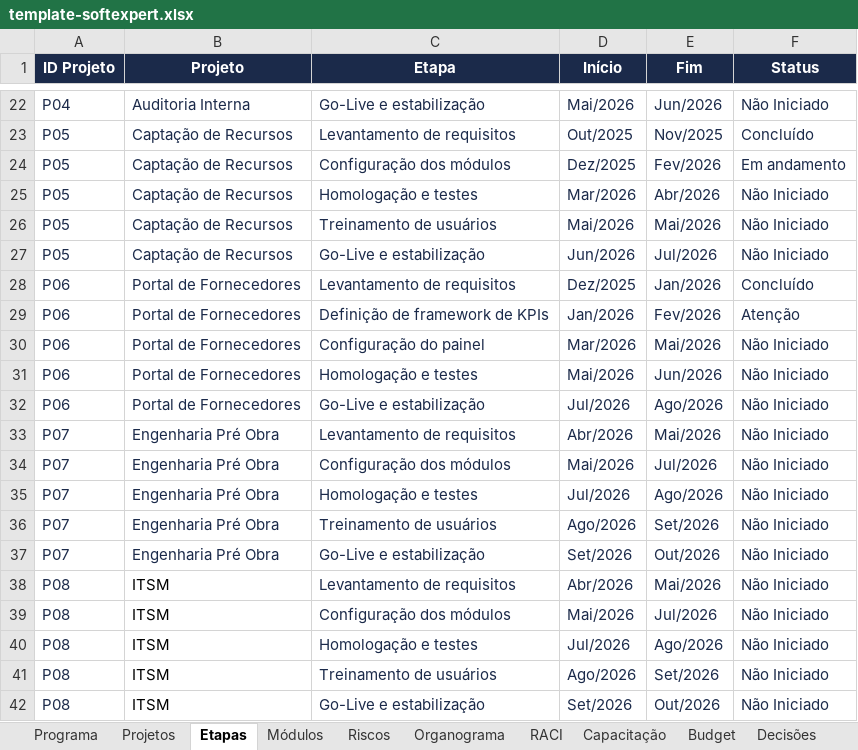
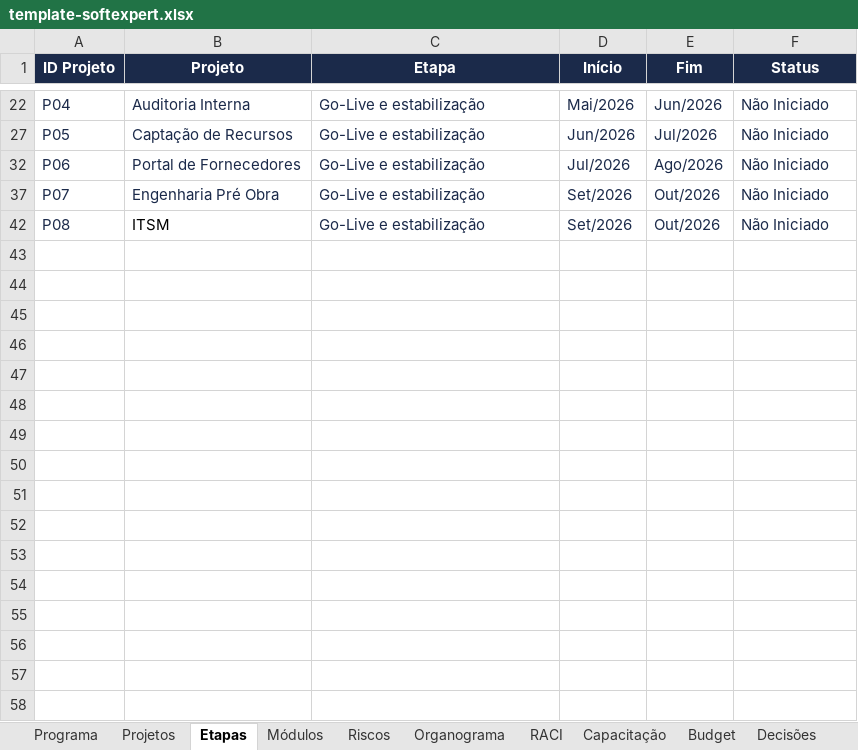
Before and after one commit to Lucas7Fernandes/Softexpert, an Excel workbook: template-softexpert.xlsx, sheet Etapas, drawn as a sheet; only a part is shown, gaps mark what is left out; values as stored, in another font and other column widths than the file's, no borders; the diff covers the shown part only; the diff names each change by its address in the sheet, - before the commit and + after, or states it on an @@ line.

Commit message:
Atualização automática da planilha

```diff
--- a/template-softexpert.xlsx (sheet Etapas)
+++ b/template-softexpert.xlsx (sheet Etapas)
@@ row 23 hidden: P05 | Captação de Recursos | Levantamento de requisitos | Out/2025 | Nov/2025 | Concluído @@
@@ row 24 hidden: P05 | Captação de Recursos | Configuração dos módulos | Dez/2025 | Fev/2026 | Em andamento @@
@@ row 25 hidden: P05 | Captação de Recursos | Homologação e testes | Mar/2026 | Abr/2026 | Não Iniciado @@
@@ row 26 hidden: P05 | Captação de Recursos | Treinamento de usuários | Mai/2026 | Mai/2026 | Não Iniciado @@
@@ row 28 hidden: P06 | Portal de Fornecedores | Levantamento de requisitos | Dez/2025 | Jan/2026 | Concluído @@
@@ row 29 hidden: P06 | Portal de Fornecedores | Definição de framework de KPIs | Jan/2026 | Fev/2026 | Atenção @@
@@ row 30 hidden: P06 | Portal de Fornecedores | Configuração do painel | Mar/2026 | Mai/2026 | Não Iniciado @@
@@ row 31 hidden: P06 | Portal de Fornecedores | Homologação e testes | Mai/2026 | Jun/2026 | Não Iniciado @@
@@ row 33 hidden: P07 | Engenharia Pré Obra | Levantamento de requisitos | Abr/2026 | Mai/2026 | Não Iniciado @@
@@ row 34 hidden: P07 | Engenharia Pré Obra | Configuração dos módulos | Mai/2026 | Jul/2026 | Não Iniciado @@
@@ row 35 hidden: P07 | Engenharia Pré Obra | Homologação e testes | Jul/2026 | Ago/2026 | Não Iniciado @@
@@ row 36 hidden: P07 | Engenharia Pré Obra | Treinamento de usuários | Ago/2026 | Set/2026 | Não Iniciado @@
@@ row 38 hidden: P08 | ITSM | Levantamento de requisitos | Abr/2026 | Mai/2026 | Não Iniciado @@
@@ row 39 hidden: P08 | ITSM | Configuração dos módulos | Mai/2026 | Jul/2026 | Não Iniciado @@
@@ row 40 hidden: P08 | ITSM | Homologação e testes | Jul/2026 | Ago/2026 | Não Iniciado @@
@@ row 41 hidden: P08 | ITSM | Treinamento de usuários | Ago/2026 | Set/2026 | Não Iniciado @@
```
Also changed, not shown: 17 hidden or unhidden rows elsewhere in this sheet, sheet Projetos.
